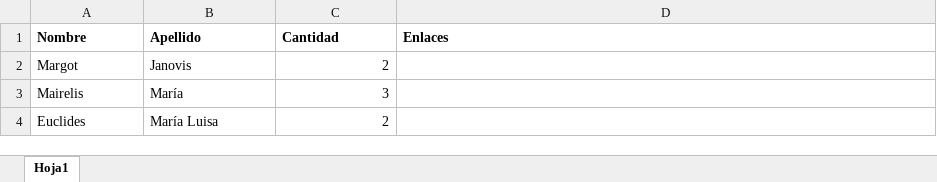
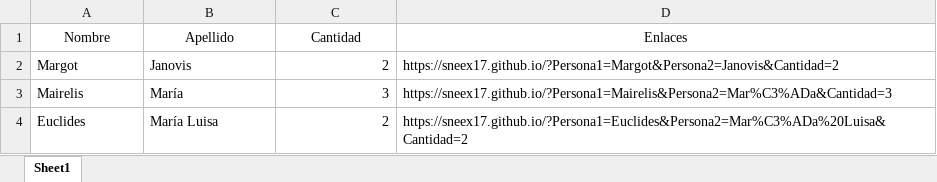
Before and after one commit to Sneex17/Sneex17.github.io, an Excel workbook: Persona1 y Persona2.xlsx, sheet Sheet1, drawn as a sheet; values as stored, in another font and other column widths than the file's, no borders; the diff names each change by its address in the sheet, - before the commit and + after, or states it on an @@ line.

```diff
--- a/Persona1 y Persona2.xlsx (sheet Sheet1)
+++ b/Persona1 y Persona2.xlsx (sheet Sheet1)
-sheet tab: Hoja1
+sheet tab: Sheet1
@@ A1:D1 bold: on → off, alignment: left → center @@
-D2 (Enlaces): (empty)
+D2 (Enlaces): https://sneex17.github.io/?Persona1=Margot&Persona2=Janovis&Cantidad=2
-D3 (Enlaces): (empty)
+D3 (Enlaces): https://sneex17.github.io/?Persona1=Mairelis&Persona2=Mar%C3%ADa&Cantidad=3
-D4 (Enlaces): (empty)
+D4 (Enlaces): https://sneex17.github.io/?Persona1=Euclides&Persona2=Mar%C3%ADa%20Luisa&Cantidad=2
```
Also changed, not shown: Familias.xlsx, Personales.xlsx, 6 other files.
